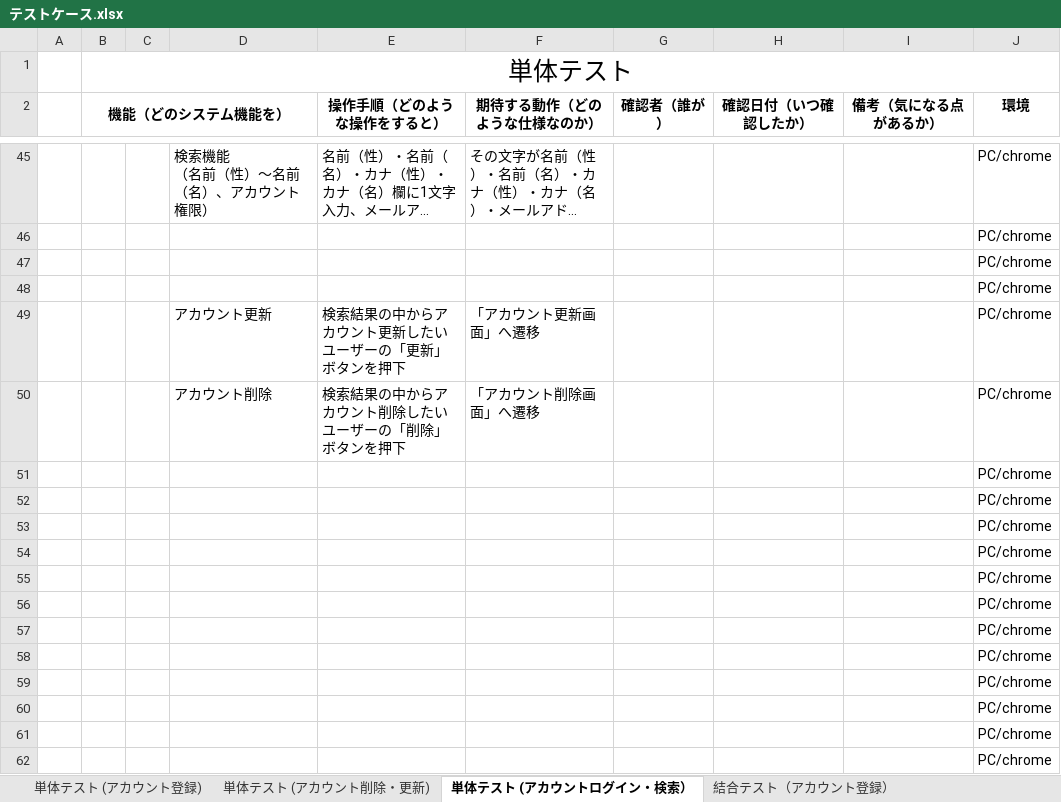
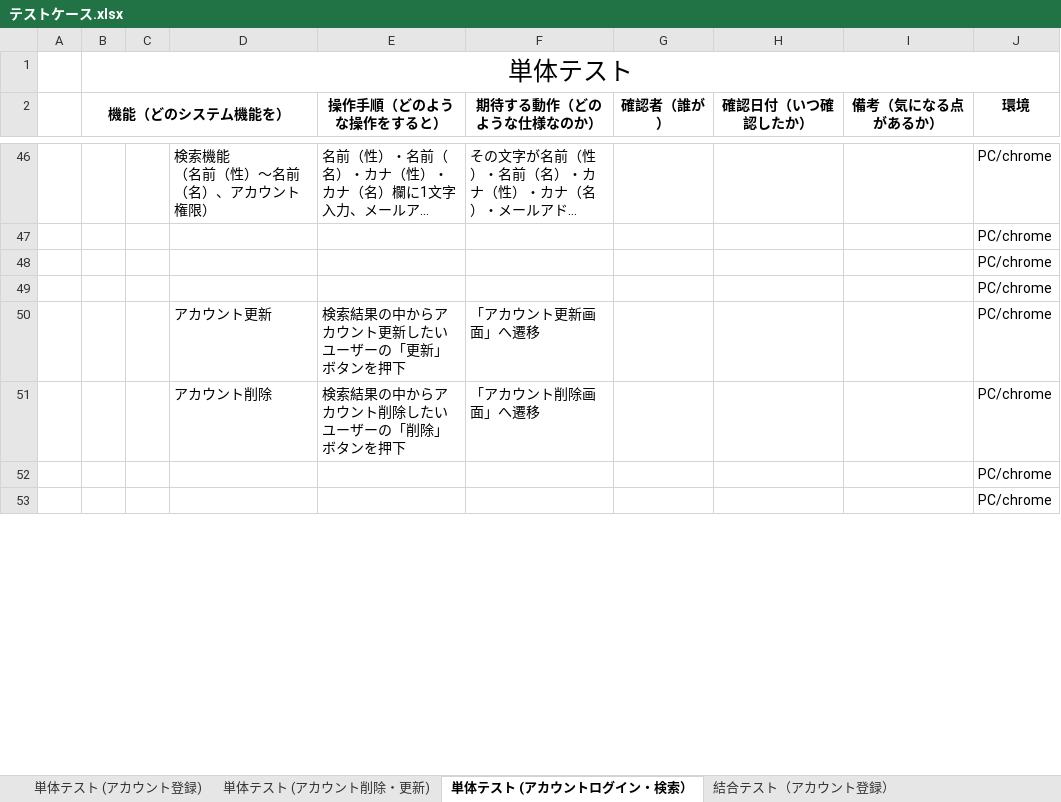
Before and after one commit to nozomi-watanabe1214/7_Programing, an Excel workbook: テストケース.xlsx, sheet 単体テスト (アカウントログイン・検索）, drawn as a sheet; only a part is shown, gaps mark what is left out; long unchanged cells end in …; values as stored, in another font and other column widths than the file's, no borders; removed rows and columns are numbered as before the commit, all else as after; the diff covers the shown part only; the diff names each change by its address in the sheet, - before the commit and + after, or states it on an @@ line.

Commit message:
アカウント検索機能 単体テスト実施途中

```diff
--- a/テストケース.xlsx (sheet 単体テスト (アカウントログイン・検索）)
+++ b/テストケース.xlsx (sheet 単体テスト (アカウントログイン・検索）)
-row 51:  |  |  |  |  |  |  |  |  | PC/chrome
-row 52:  |  |  |  |  |  |  |  |  | PC/chrome
-row 53:  |  |  |  |  |  |  |  |  | PC/chrome
-row 54:  |  |  |  |  |  |  |  |  | PC/chrome
-row 55:  |  |  |  |  |  |  |  |  | PC/chrome
-row 56:  |  |  |  |  |  |  |  |  | PC/chrome
-row 57:  |  |  |  |  |  |  |  |  | PC/chrome
-row 58:  |  |  |  |  |  |  |  |  | PC/chrome
-row 59:  |  |  |  |  |  |  |  |  | PC/chrome
-row 60:  |  |  |  |  |  |  |  |  | PC/chrome
```
Also changed, not shown: 2 added rows, 1 removed row and 44 edited cells elsewhere in this sheet, sheet 結合テスト（アカウントログイン・検索）, other sheet tabs.
